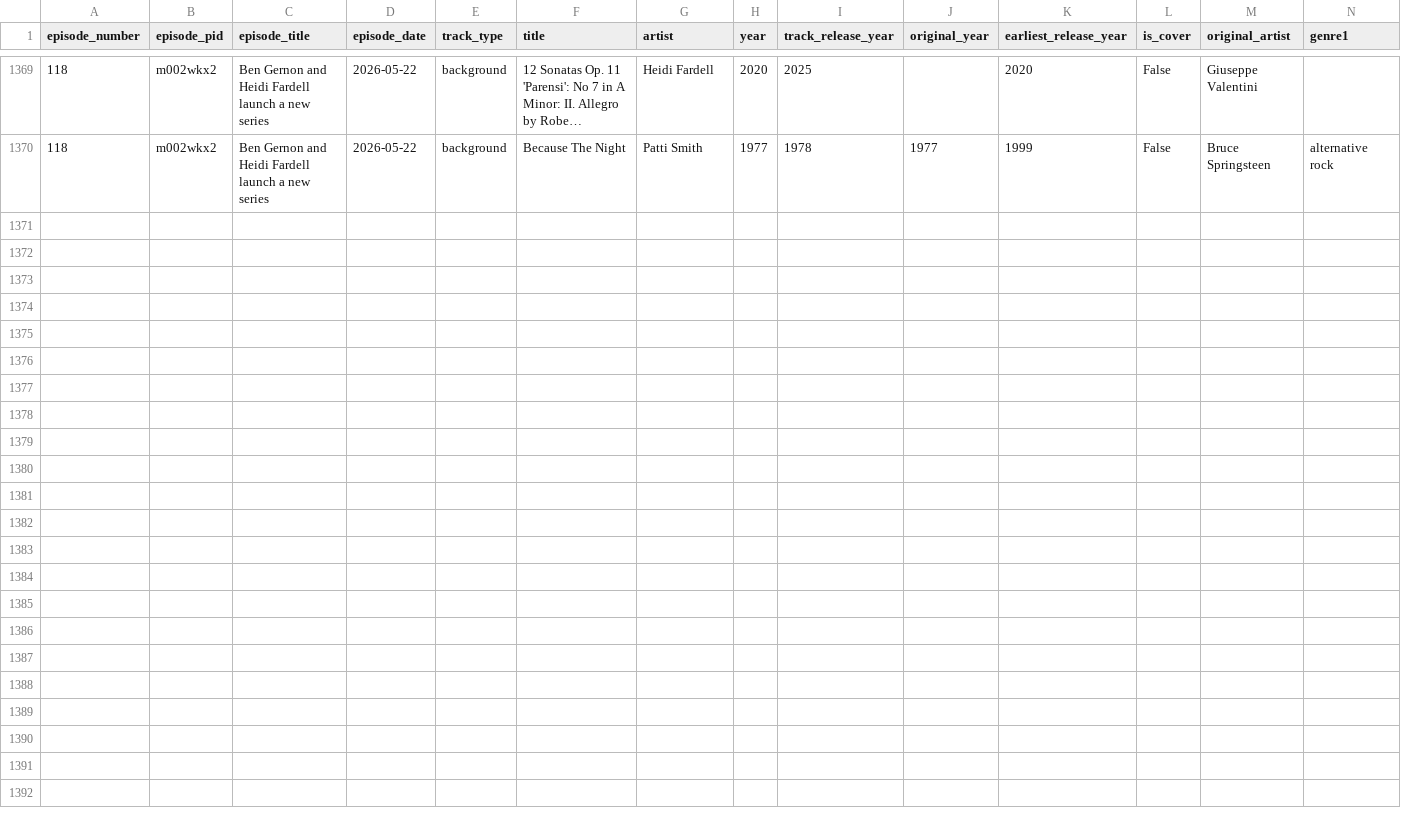
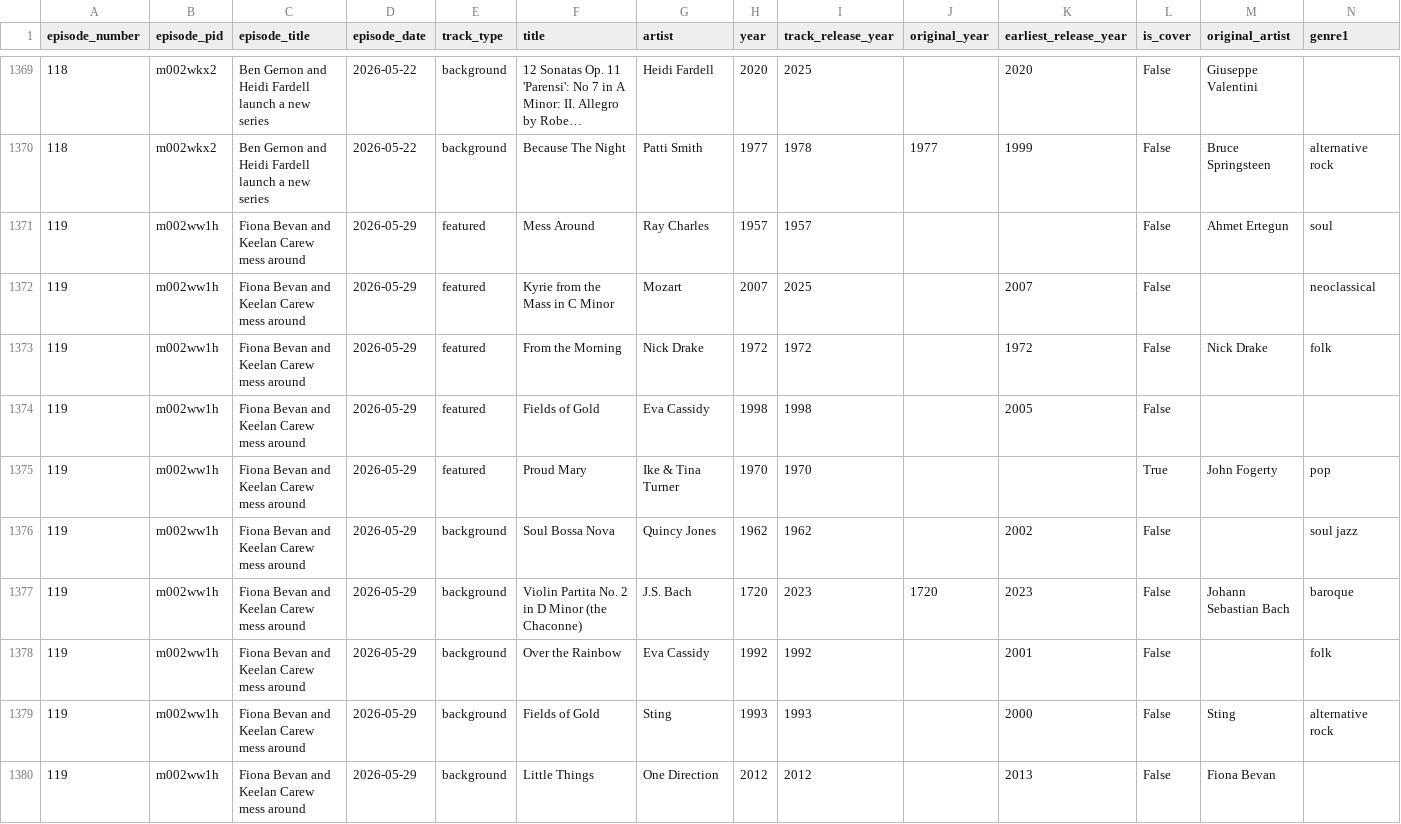
Before and after one commit to acotgreave/add-to-playlist, a CSV file: docs/data/tracks.csv, drawn as a sheet; only a part is shown, gaps mark what is left out; long unchanged cells end in …; rows hold the shown columns only; the diff names each change by its address in the sheet, - before the commit and + after, or states it on an @@ line.

```diff
--- a/docs/data/tracks.csv
+++ b/docs/data/tracks.csv
+row 1371: 119 | m002ww1h | Fiona Bevan and Keelan Carew mess around | 2026-05-29 | featured | Mess Around | Ray Charles | 1957 | 1957 |  |  | False | Ahmet Ertegun | soul
+row 1372: 119 | m002ww1h | Fiona Bevan and Keelan Carew mess around | 2026-05-29 | featured | Kyrie from the Mass in C Minor | Mozart | 2007 | 2025 |  | 2007 | False |  | neoclassical
+row 1373: 119 | m002ww1h | Fiona Bevan and Keelan Carew mess around | 2026-05-29 | featured | From the Morning | Nick Drake | 1972 | 1972 |  | 1972 | False | Nick Drake | folk
+row 1374: 119 | m002ww1h | Fiona Bevan and Keelan Carew mess around | 2026-05-29 | featured | Fields of Gold | Eva Cassidy | 1998 | 1998 |  | 2005 | False
+row 1375: 119 | m002ww1h | Fiona Bevan and Keelan Carew mess around | 2026-05-29 | featured | Proud Mary | Ike & Tina Turner | 1970 | 1970 |  |  | True | John Fogerty | pop
+row 1376: 119 | m002ww1h | Fiona Bevan and Keelan Carew mess around | 2026-05-29 | background | Soul Bossa Nova | Quincy Jones | 1962 | 1962 |  | 2002 | False |  | soul jazz
+row 1377: 119 | m002ww1h | Fiona Bevan and Keelan Carew mess around | 2026-05-29 | background | Violin Partita No. 2 in D Minor (the Chaconne) | J.S. Bach | 1720 | 2023 | 1720 | 2023 | False | Johann Sebastian Bach | baroque
+row 1378: 119 | m002ww1h | Fiona Bevan and Keelan Carew mess around | 2026-05-29 | background | Over the Rainbow | Eva Cassidy | 1992 | 1992 |  | 2001 | False |  | folk
+row 1379: 119 | m002ww1h | Fiona Bevan and Keelan Carew mess around | 2026-05-29 | background | Fields of Gold | Sting | 1993 | 1993 |  | 2000 | False | Sting | alternative rock
+row 1380: 119 | m002ww1h | Fiona Bevan and Keelan Carew mess around | 2026-05-29 | background | Little Things | One Direction | 2012 | 2012 |  | 2013 | False | Fiona Bevan
```
